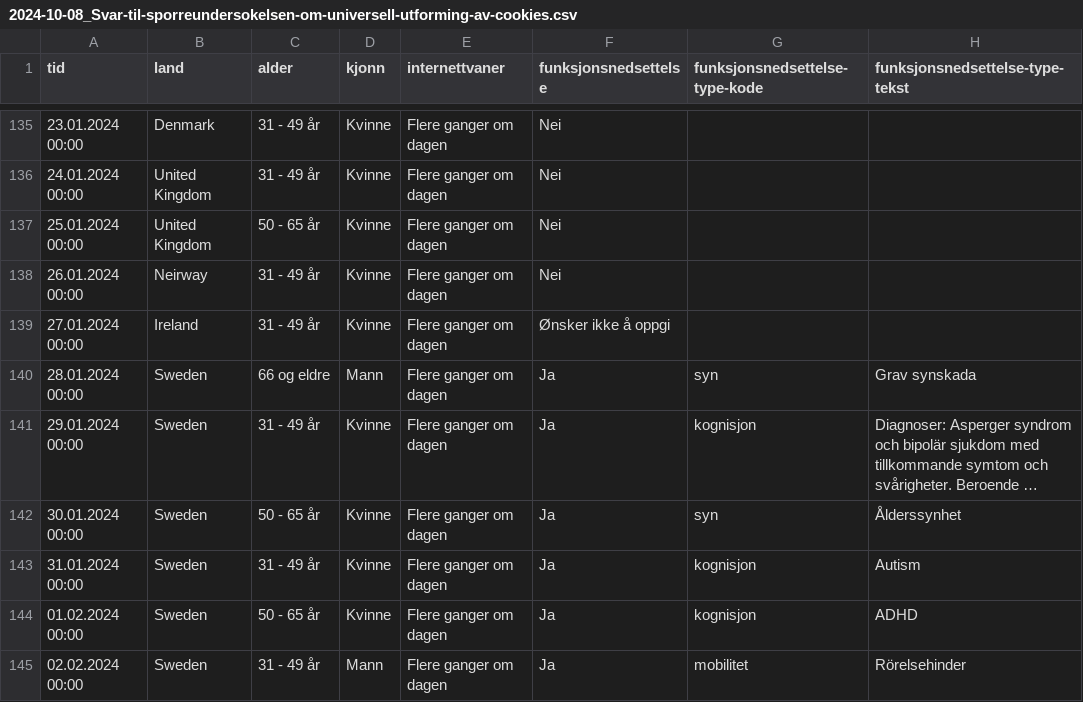
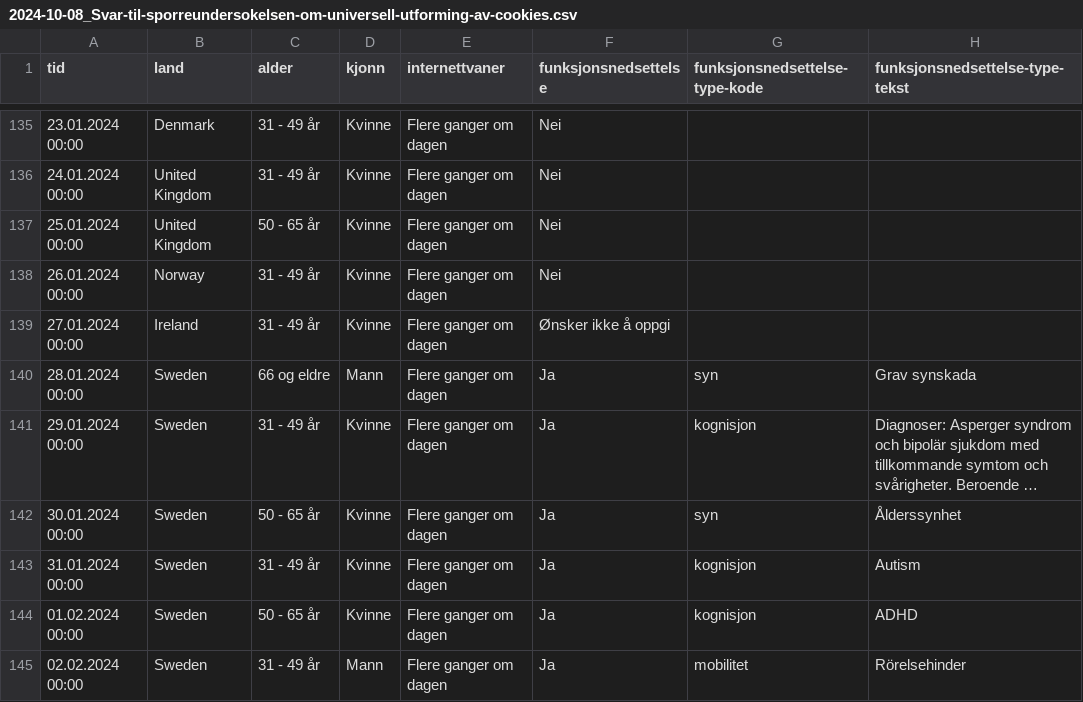
Before and after one commit to NorskRegnesentral/tilgjengelige-informasjonskapsler, a CSV file: data/2024-10-08_Svar-til-sporreundersokelsen-om-universell-utforming-av-cookies.csv, drawn as a sheet; only a part is shown, gaps mark what is left out; long unchanged cells end in …; the diff names each change by its address in the sheet, - before the commit and + after, or states it on an @@ line.

```diff
--- a/data/2024-10-08_Svar-til-sporreundersokelsen-om-universell-utforming-av-cookies.csv
+++ b/data/2024-10-08_Svar-til-sporreundersokelsen-om-universell-utforming-av-cookies.csv
-B138 (land): Neirway
+B138 (land): Norway
```
Also changed, not shown: 1 other file.
